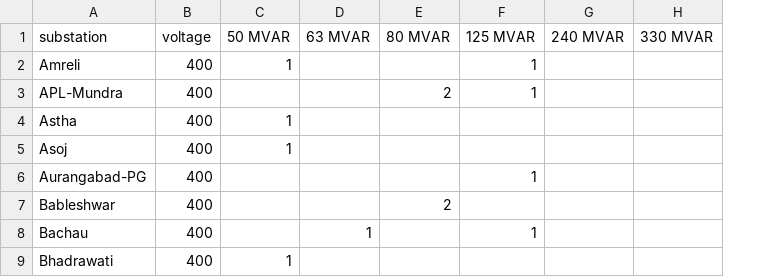
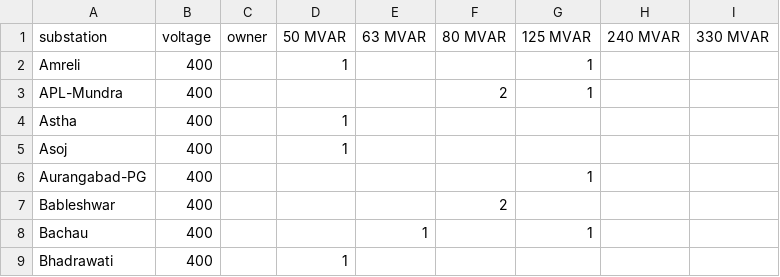
Before and after one commit to POSOCO/grid_elements_api, a CSV file: database_design/bues_reactors_exp.csv, drawn as a sheet; only a part is shown; the diff names each change by its address in the sheet, - before the commit and + after, or states it on an @@ line.

Commit message:
bus reactors csv ui done

```diff
--- a/database_design/bues_reactors_exp.csv
+++ b/database_design/bues_reactors_exp.csv
+column C (owner), empty
```
Also changed, not shown: 6 other files.
